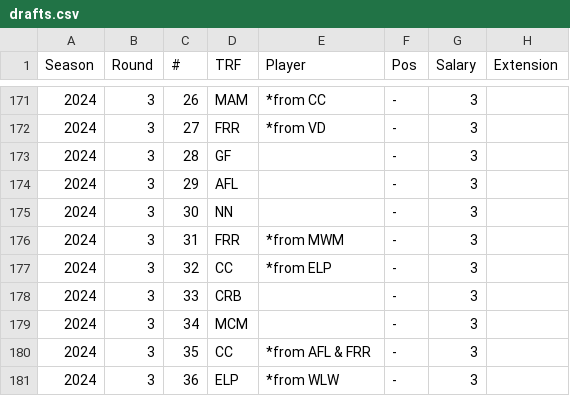
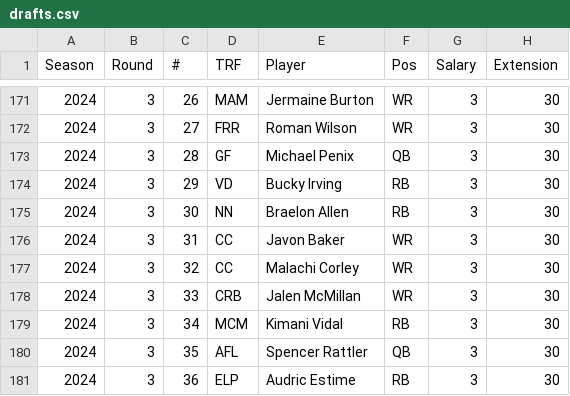
Before and after one commit to rmaxsm/TRUFFLEdash, a CSV file: data/drafts.csv, drawn as a sheet; only a part is shown, gaps mark what is left out; the diff covers the shown part only.

```diff
--- a/data/drafts.csv
+++ b/data/drafts.csv
@@ -171,11 +171,11 @@
-2024,3,26,MAM,*from CC,-,3,
-2024,3,27,FRR,*from VD,-,3,
-2024,3,28,GF,,-,3,
-2024,3,29,AFL,,-,3,
-2024,3,30,NN,,-,3,
-2024,3,31,FRR,*from MWM,-,3,
-2024,3,32,CC,*from ELP,-,3,
-2024,3,33,CRB,,-,3,
-2024,3,34,MCM,,-,3,
-2024,3,35,CC,*from AFL & FRR,-,3,
-2024,3,36,ELP,*from WLW,-,3,
+2024,3,26,MAM,Jermaine Burton,WR,3,30
+2024,3,27,FRR,Roman Wilson,WR,3,30
+2024,3,28,GF,Michael Penix,QB,3,30
+2024,3,29,VD,Bucky Irving,RB,3,30
+2024,3,30,NN,Braelon Allen,RB,3,30
+2024,3,31,CC,Javon Baker,WR,3,30
+2024,3,32,CC,Malachi Corley,WR,3,30
+2024,3,33,CRB,Jalen McMillan,WR,3,30
+2024,3,34,MCM,Kimani Vidal,RB,3,30
+2024,3,35,AFL,Spencer Rattler,QB,3,30
+2024,3,36,ELP,Audric Estime,RB,3,30
```
Also changed, not shown: 81 edited cells elsewhere in this file, data/rosters.csv, 1 other file.
